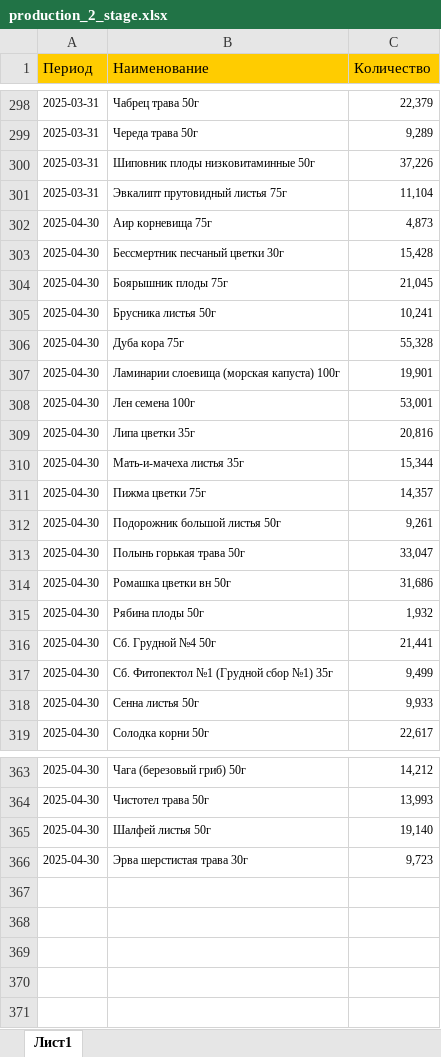
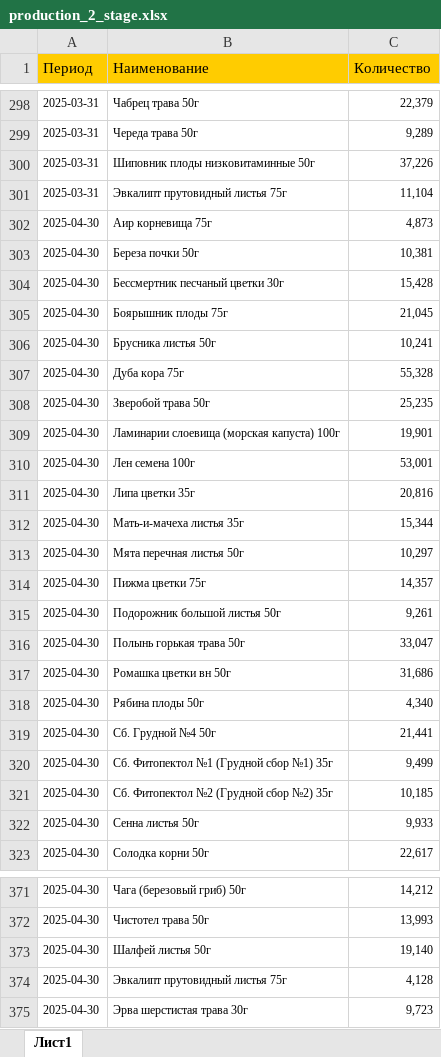
Before and after one commit to andreykoz82/StockAnalysis, an Excel workbook: data/production_2_stage.xlsx, sheet Лист1, drawn as a sheet; only a part is shown, gaps mark what is left out; values as stored, in another font and other column widths than the file's, no borders; addresses are those after the commit; the diff covers the shown part only; the diff names each change by its address in the sheet, - before the commit and + after, or states it on an @@ line.

```diff
--- a/data/production_2_stage.xlsx (sheet Лист1)
+++ b/data/production_2_stage.xlsx (sheet Лист1)
+row 303: 2025-04-30 | Береза почки 50г | 10,381
+row 308: 2025-04-30 | Зверобой трава 50г | 25,235
+row 313: 2025-04-30 | Мята перечная листья 50г | 10,297
-C318 (Количество): 1,932
+C318 (Количество): 4,340
+row 321: 2025-04-30 | Сб. Фитопектол №2 (Грудной сбор №2) 35г | 10,185
+row 374: 2025-04-30 | Эвкалипт прутовидный листья 75г | 4,128
```
Also changed, not shown: 4 added rows and 8 edited cells elsewhere in this sheet, data/actual_orders_2stage.xlsx, data/finished_goods_stocks.xlsx, 3 other files.
